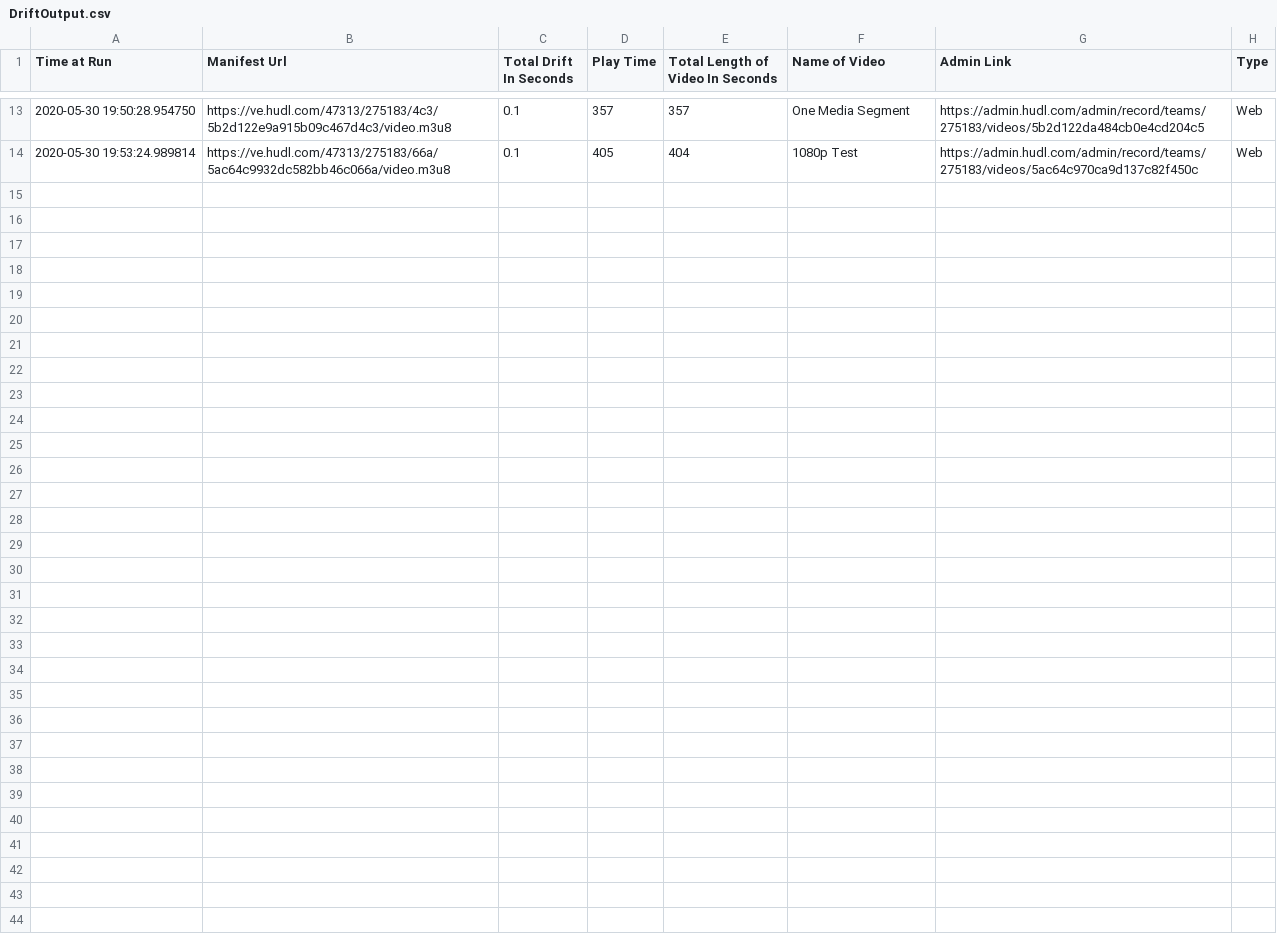
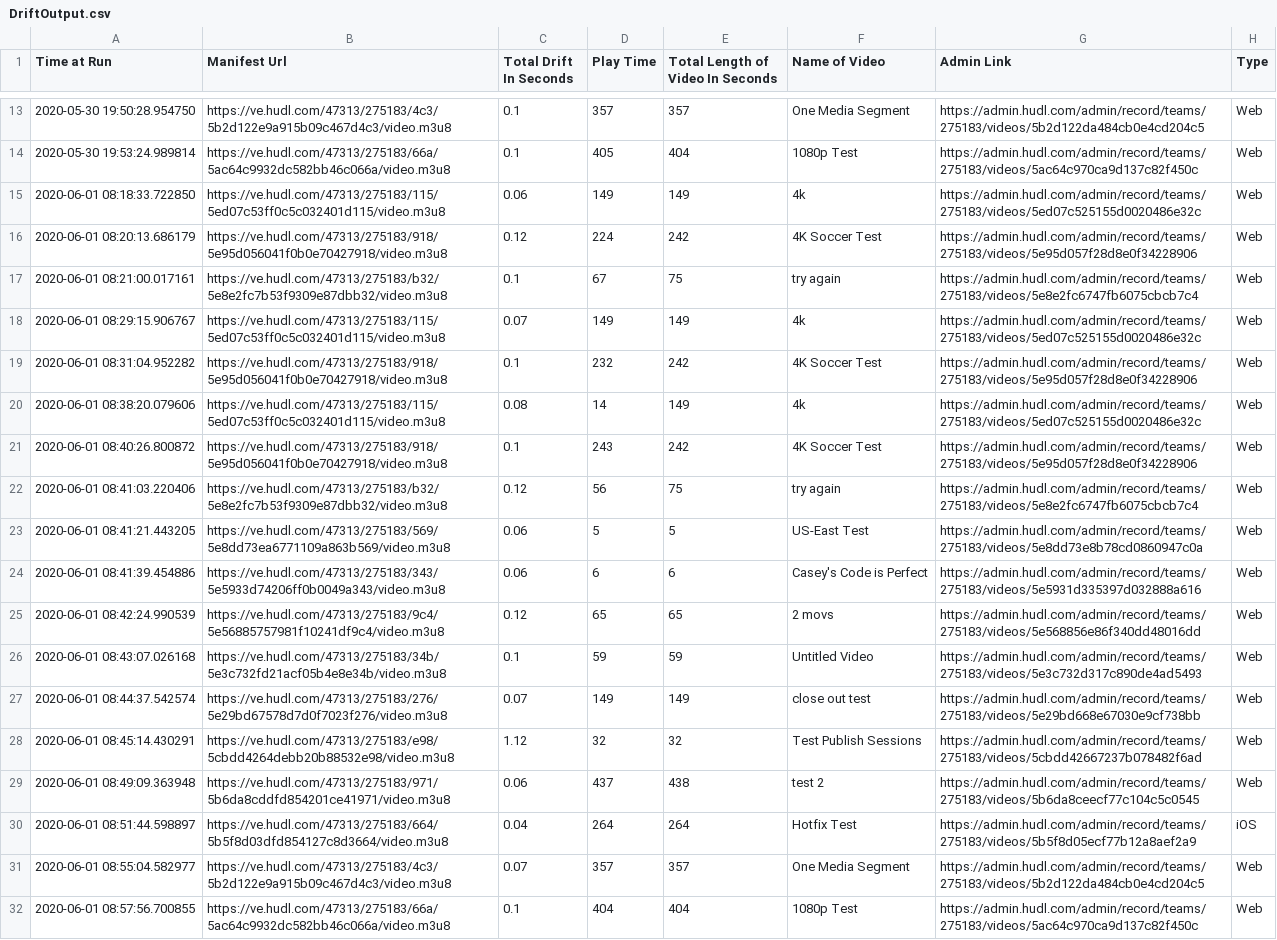
Before and after one commit to insomniacmonkey/MoreTestingScripts, a CSV file: Scripts/Drift/DriftOutput.csv, drawn as a sheet; only a part is shown, gaps mark what is left out; the diff names each change by its address in the sheet, - before the commit and + after, or states it on an @@ line.

```diff
--- a/Scripts/Drift/DriftOutput.csv
+++ b/Scripts/Drift/DriftOutput.csv
+row 15: 2020-06-01 08:18:33.722850 | https://ve.hudl.com/47313/275183/115/5ed07c53ff0c5c032401d115/video.m3u8 | 0.06 | 149 | 149 | 4k | https://admin.hudl.com/admin/record/teams/275183/videos/5ed07c525155d0020486e32c | Web
+row 16: 2020-06-01 08:20:13.686179 | https://ve.hudl.com/47313/275183/918/5e95d056041f0b0e70427918/video.m3u8 | 0.12 | 224 | 242 | 4K Soccer Test | https://admin.hudl.com/admin/record/teams/275183/videos/5e95d057f28d8e0f34228906 | Web
+row 17: 2020-06-01 08:21:00.017161 | https://ve.hudl.com/47313/275183/b32/5e8e2fc7b53f9309e87dbb32/video.m3u8 | 0.1 | 67 | 75 | try again | https://admin.hudl.com/admin/record/teams/275183/videos/5e8e2fc6747fb6075cbcb7c4 | Web
+row 18: 2020-06-01 08:29:15.906767 | https://ve.hudl.com/47313/275183/115/5ed07c53ff0c5c032401d115/video.m3u8 | 0.07 | 149 | 149 | 4k | https://admin.hudl.com/admin/record/teams/275183/videos/5ed07c525155d0020486e32c | Web
+row 19: 2020-06-01 08:31:04.952282 | https://ve.hudl.com/47313/275183/918/5e95d056041f0b0e70427918/video.m3u8 | 0.1 | 232 | 242 | 4K Soccer Test | https://admin.hudl.com/admin/record/teams/275183/videos/5e95d057f28d8e0f34228906 | Web
+row 20: 2020-06-01 08:38:20.079606 | https://ve.hudl.com/47313/275183/115/5ed07c53ff0c5c032401d115/video.m3u8 | 0.08 | 14 | 149 | 4k | https://admin.hudl.com/admin/record/teams/275183/videos/5ed07c525155d0020486e32c | Web
+row 21: 2020-06-01 08:40:26.800872 | https://ve.hudl.com/47313/275183/918/5e95d056041f0b0e70427918/video.m3u8 | 0.1 | 243 | 242 | 4K Soccer Test | https://admin.hudl.com/admin/record/teams/275183/videos/5e95d057f28d8e0f34228906 | Web
+row 22: 2020-06-01 08:41:03.220406 | https://ve.hudl.com/47313/275183/b32/5e8e2fc7b53f9309e87dbb32/video.m3u8 | 0.12 | 56 | 75 | try again | https://admin.hudl.com/admin/record/teams/275183/videos/5e8e2fc6747fb6075cbcb7c4 | Web
+row 23: 2020-06-01 08:41:21.443205 | https://ve.hudl.com/47313/275183/569/5e8dd73ea6771109a863b569/video.m3u8 | 0.06 | 5 | 5 | US-East Test | https://admin.hudl.com/admin/record/teams/275183/videos/5e8dd73e8b78cd0860947c0a | Web
+row 24: 2020-06-01 08:41:39.454886 | https://ve.hudl.com/47313/275183/343/5e5933d74206ff0b0049a343/video.m3u8 | 0.06 | 6 | 6 | Casey's Code is Perfect | https://admin.hudl.com/admin/record/teams/275183/videos/5e5931d335397d032888a616 | Web
+row 25: 2020-06-01 08:42:24.990539 | https://ve.hudl.com/47313/275183/9c4/5e56885757981f10241df9c4/video.m3u8 | 0.12 | 65 | 65 | 2 movs | https://admin.hudl.com/admin/record/teams/275183/videos/5e568856e86f340dd48016dd | Web
+row 26: 2020-06-01 08:43:07.026168 | https://ve.hudl.com/47313/275183/34b/5e3c732fd21acf05b4e8e34b/video.m3u8 | 0.1 | 59 | 59 | Untitled Video | https://admin.hudl.com/admin/record/teams/275183/videos/5e3c732d317c890de4ad5493 | Web
+row 27: 2020-06-01 08:44:37.542574 | https://ve.hudl.com/47313/275183/276/5e29bd67578d7d0f7023f276/video.m3u8 | 0.07 | 149 | 149 | close out test | https://admin.hudl.com/admin/record/teams/275183/videos/5e29bd668e67030e9cf738bb | Web
+row 28: 2020-06-01 08:45:14.430291 | https://ve.hudl.com/47313/275183/e98/5cbdd4264debb20b88532e98/video.m3u8 | 1.12 | 32 | 32 | Test Publish Sessions | https://admin.hudl.com/admin/record/teams/275183/videos/5cbdd42667237b078482f6ad | Web
+row 29: 2020-06-01 08:49:09.363948 | https://ve.hudl.com/47313/275183/971/5b6da8cddfd854201ce41971/video.m3u8 | 0.06 | 437 | 438 | test 2 | https://admin.hudl.com/admin/record/teams/275183/videos/5b6da8ceecf77c104c5c0545 | Web
+row 30: 2020-06-01 08:51:44.598897 | https://ve.hudl.com/47313/275183/664/5b5f8d03dfd854127c8d3664/video.m3u8 | 0.04 | 264 | 264 | Hotfix Test | https://admin.hudl.com/admin/record/teams/275183/videos/5b5f8d05ecf77b12a8aef2a9 | iOS
+row 31: 2020-06-01 08:55:04.582977 | https://ve.hudl.com/47313/275183/4c3/5b2d122e9a915b09c467d4c3/video.m3u8 | 0.07 | 357 | 357 | One Media Segment | https://admin.hudl.com/admin/record/teams/275183/videos/5b2d122da484cb0e4cd204c5 | Web
+row 32: 2020-06-01 08:57:56.700855 | https://ve.hudl.com/47313/275183/66a/5ac64c9932dc582bb46c066a/video.m3u8 | 0.1 | 404 | 404 | 1080p Test | https://admin.hudl.com/admin/record/teams/275183/videos/5ac64c970ca9d137c82f450c | Web
```
Also changed, not shown: 1 other file.
